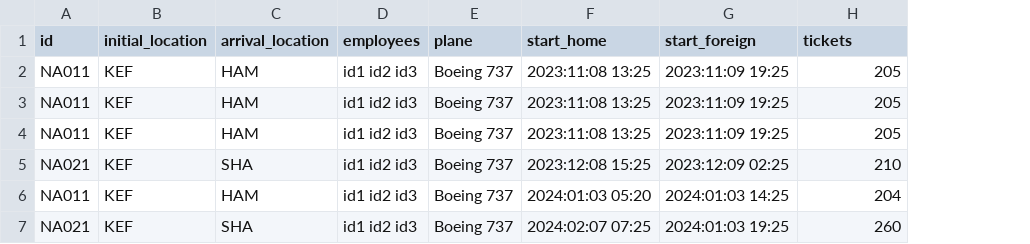
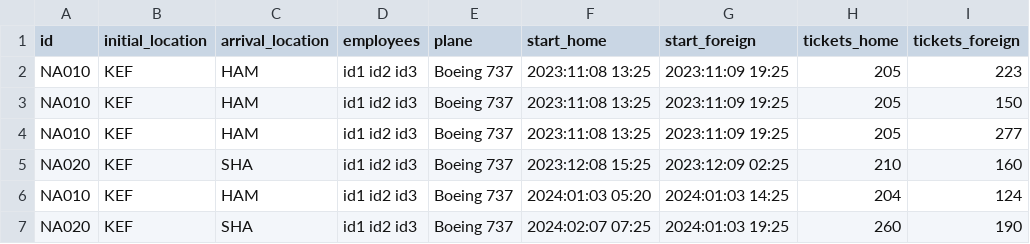
Before and after one commit to FuadPoroshtica/T-113-VLN1-H30, a CSV file: Source/files/flights.csv, drawn as a sheet; the diff names each change by its address in the sheet, - before the commit and + after, or states it on an @@ line.

Commit message:
Finished data layer for now

```diff
--- a/Source/files/flights.csv
+++ b/Source/files/flights.csv
+column I (tickets_foreign), rows 2-7: 223 | 150 | 277 | 160 | 124 | 190
-H1: tickets
+H1: tickets_home
-A2:A4 (id): NA011
+A2:A4 (id): NA010
-A5 (id): NA021
+A5 (id): NA020
-A6 (id): NA011
+A6 (id): NA010
-A7 (id): NA021
+A7 (id): NA020
```
Also changed, not shown: Source/files/locations.csv, 6 other files.
